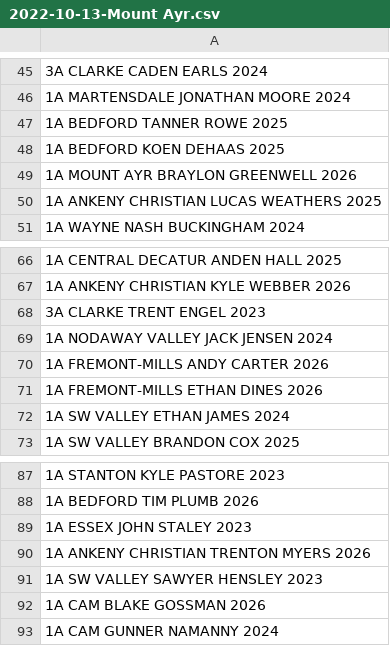
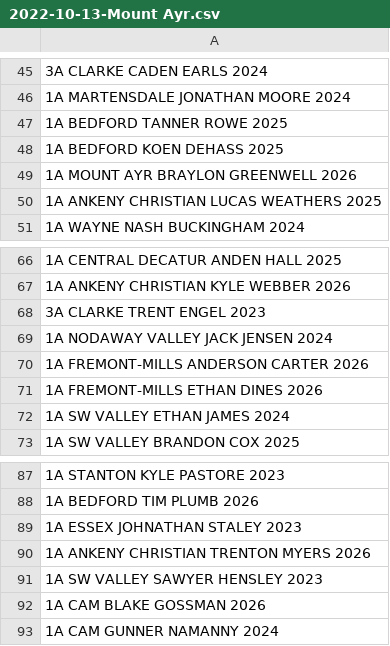
Before and after one commit to STEMfromMills/IA-XC-Results, a CSV file: csv input/2022-10-13-Mount Ayr.csv, drawn as a sheet; only a part is shown, gaps mark what is left out.

```diff
--- a/csv input/2022-10-13-Mount Ayr.csv
+++ b/csv input/2022-10-13-Mount Ayr.csv
@@ -47,3 +47,3 @@
 1A BEDFORD TANNER ROWE 2025
-1A BEDFORD KOEN DEHAAS 2025
+1A BEDFORD KOEN DEHASS 2025
 1A MOUNT AYR BRAYLON GREENWELL 2026
@@ -69,3 +69,3 @@
 1A NODAWAY VALLEY JACK JENSEN 2024
-1A FREMONT-MILLS ANDY CARTER 2026
+1A FREMONT-MILLS ANDERSON CARTER 2026
 1A FREMONT-MILLS ETHAN DINES 2026
@@ -88,3 +88,3 @@
 1A BEDFORD TIM PLUMB 2026
-1A ESSEX JOHN STALEY 2023
+1A ESSEX JOHNATHAN STALEY 2023
 1A ANKENY CHRISTIAN TRENTON MYERS 2026
```
Also changed, not shown: csv input/2022-08-25-Collins Maxwell.csv, csv input/2022-09-08-Audubon.csv, 26 other files.
